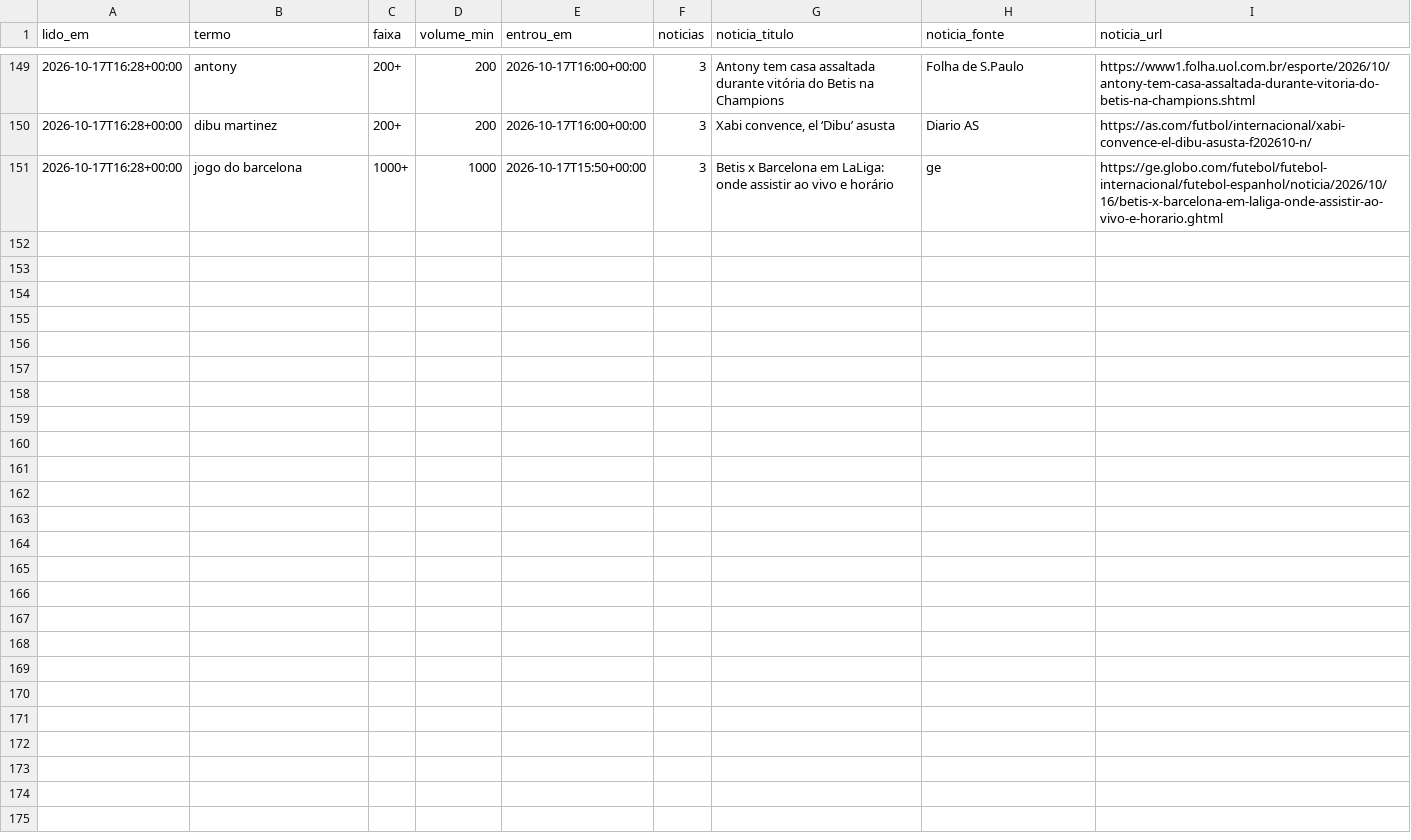
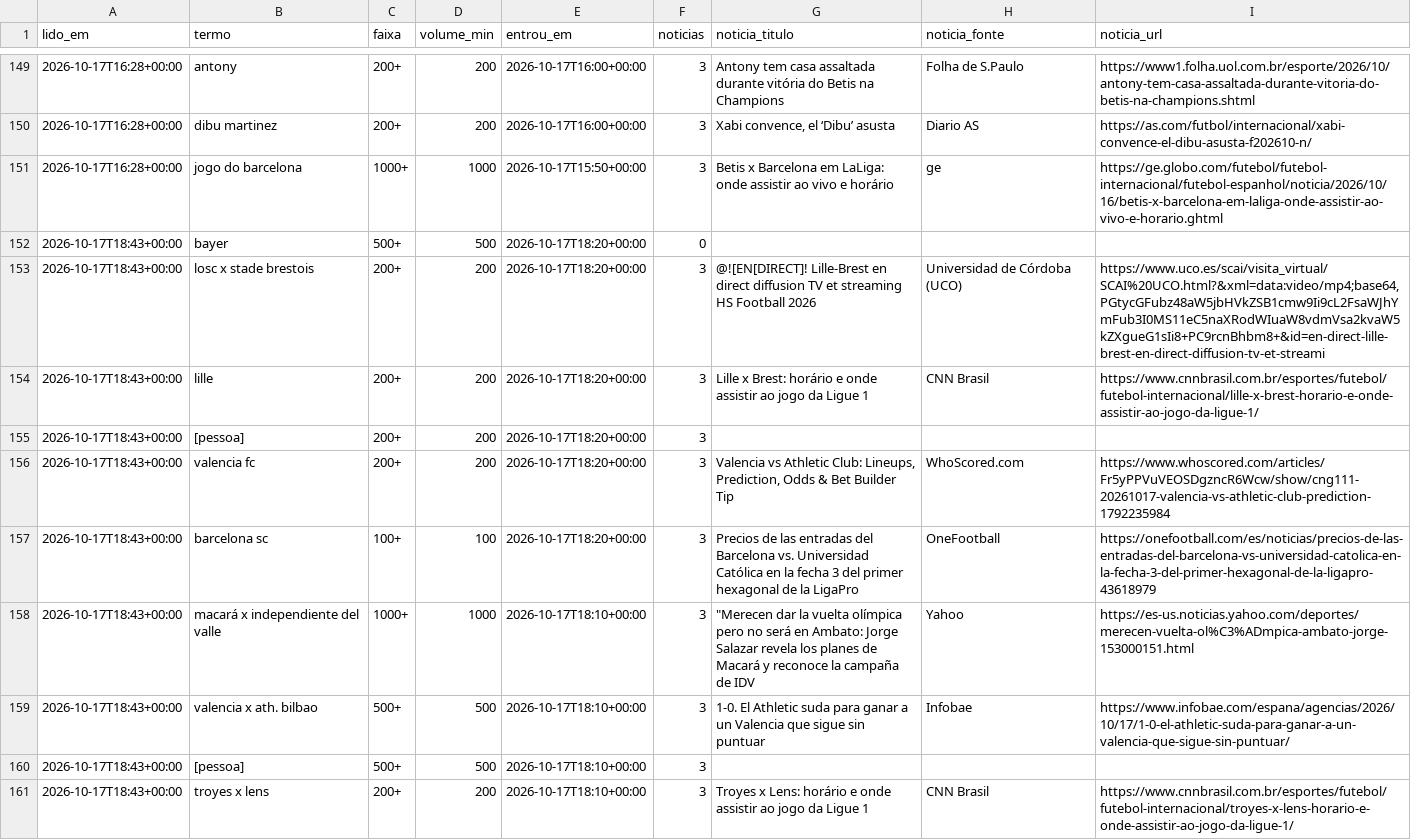
Before and after one commit to kel-lorran/saloInt-sinais, a CSV file: dados/trends/2026-10.csv, drawn as a sheet; only a part is shown, gaps mark what is left out.

```diff
--- a/dados/trends/2026-10.csv
+++ b/dados/trends/2026-10.csv
@@ -151 +151,11 @@ lido_em,termo,faixa,volume_min,entrou_em,noticias,noticia_titulo,noticia_fonte,n
 2026-10-17T16:28+00:00,jogo do barcelona,1000+,1000,2026-10-17T15:50+00:00,3,Betis x Barcelona em LaLiga: onde assistir ao vivo e horário,ge,https://ge.globo.com/futebol/futebol-internacional/futebol-espanhol/noticia/2026/10/16/betis-x-barcelona-em-laliga-onde-assistir-ao-vivo-e-horario.ghtml
+2026-10-17T18:43+00:00,bayer,500+,500,2026-10-17T18:20+00:00,0,,,
+2026-10-17T18:43+00:00,losc x stade brestois,200+,200,2026-10-17T18:20+00:00,3,@![EN[DIRECT]! Lille-Brest en direct diffusion TV et streaming HS Football 2026,Universidad de Córdoba (UCO),"https://www.uco.es/scai/visita_virtual/SCAI%20UCO.html?&xml=data:video/mp4;base64,PGtycGFubz48aW5jbHVkZSB1cmw9Ii9cL2FsaWJhYmFub3I0MS11eC5naXRodWIuaW8vdmVsa2kvaW5kZXgueG1sIi8+PC9rcnBhbm8+&id=en-direct-lille-brest-en-direct-diffusion-tv-et-streami"
+2026-10-17T18:43+00:00,lille,200+,200,2026-10-17T18:20+00:00,3,Lille x Brest: horário e onde assistir ao jogo da Ligue 1,CNN Brasil,https://www.cnnbrasil.com.br/esportes/futebol/futebol-internacional/lille-x-brest-horario-e-onde-assistir-ao-jogo-da-ligue-1/
+2026-10-17T18:43+00:00,[pessoa],200+,200,2026-10-17T18:20+00:00,3,,,
+2026-10-17T18:43+00:00,valencia fc,200+,200,2026-10-17T18:20+00:00,3,"Valencia vs Athletic Club: Lineups, Prediction, Odds & Bet Builder Tip",WhoScored.com,https://www.whoscored.com/articles/Fr5yPPVuVEOSDgzncR6Wcw/show/cng111-20261017-valencia-vs-athletic-club-prediction-1792235984
+2026-10-17T18:43+00:00,barcelona sc,100+,100,2026-10-17T18:20+00:00,3,Precios de las entradas del Barcelona vs. Universidad Católica en la fecha 3 del primer hexagonal de la LigaPro,OneFootball,https://onefootball.com/es/noticias/precios-de-las-entradas-del-barcelona-vs-universidad-catolica-en-la-fecha-3-del-primer-hexagonal-de-la-ligapro-43618979
+2026-10-17T18:43+00:00,macará x independiente del valle,1000+,1000,2026-10-17T18:10+00:00,3,"""Merecen dar la vuelta olímpica pero no será en Ambato: Jorge Salazar revela los planes de Macará y reconoce la campaña de IDV",Yahoo,https://es-us.noticias.yahoo.com/deportes/merecen-vuelta-ol%C3%ADmpica-ambato-jorge-153000151.html
+2026-10-17T18:43+00:00,valencia x ath. bilbao,500+,500,2026-10-17T18:10+00:00,3,1-0. El Athletic suda para ganar a un Valencia que sigue sin puntuar,Infobae,https://www.infobae.com/espana/agencias/2026/10/17/1-0-el-athletic-suda-para-ganar-a-un-valencia-que-sigue-sin-puntuar/
+2026-10-17T18:43+00:00,[pessoa],500+,500,2026-10-17T18:10+00:00,3,,,
+2026-10-17T18:43+00:00,troyes x lens,200+,200,2026-10-17T18:10+00:00,3,Troyes x Lens: horário e onde assistir ao jogo da Ligue 1,CNN Brasil,https://www.cnnbrasil.com.br/esportes/futebol/futebol-internacional/troyes-x-lens-horario-e-onde-assistir-ao-jogo-da-ligue-1/
```
